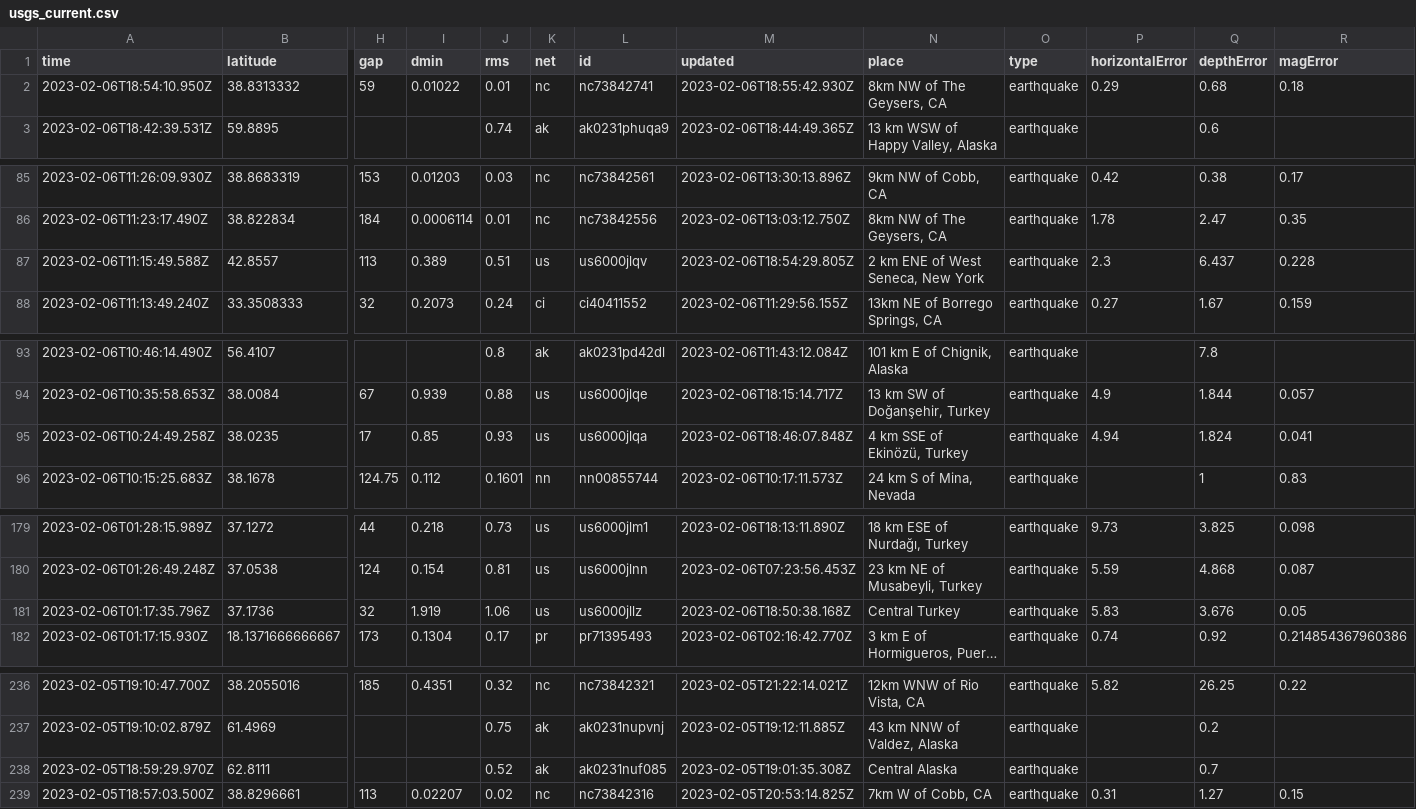
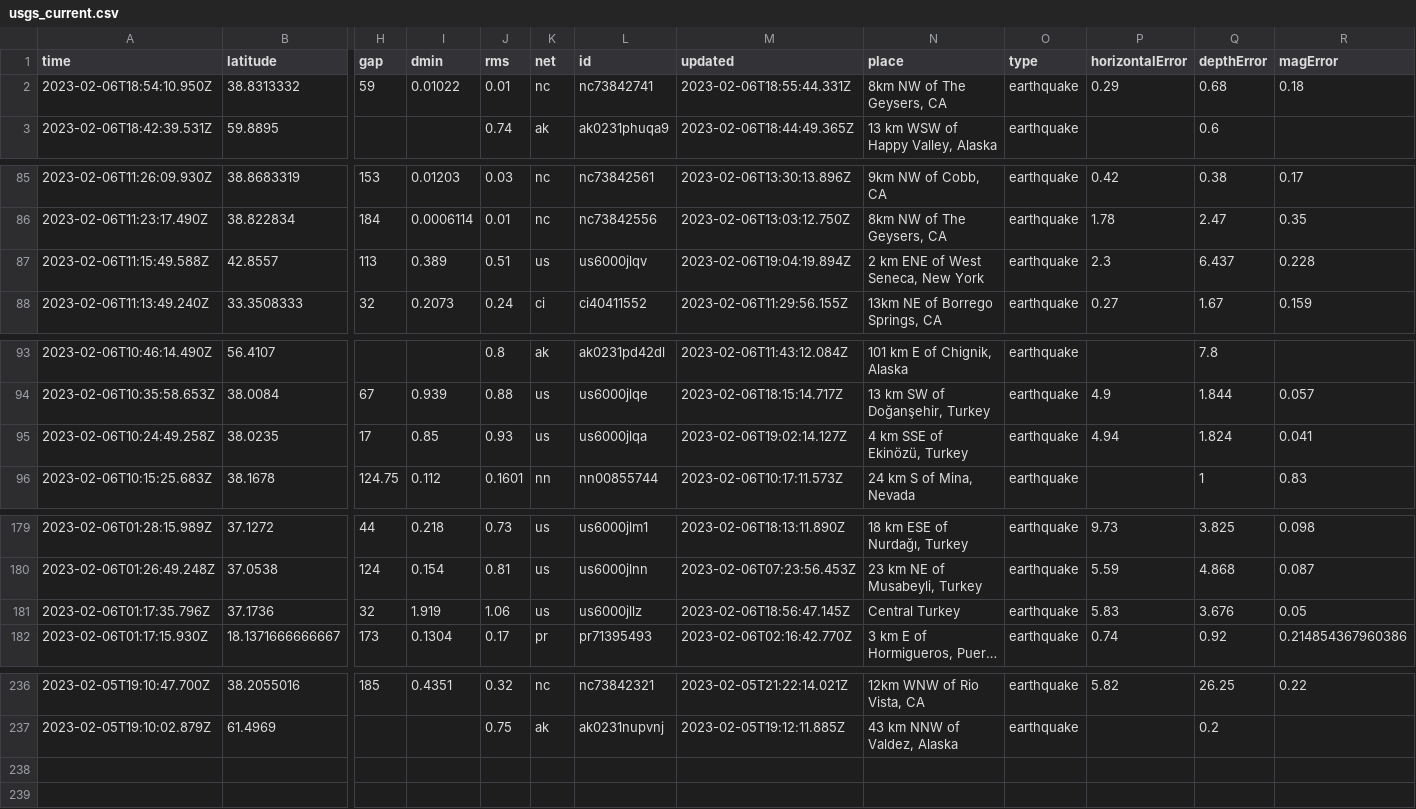
Before and after one commit to mattrehbein/nicar22-github-actions, a CSV file: usgs_current.csv, drawn as a sheet; only a part is shown, gaps mark what is left out; long unchanged cells end in …; rows hold the shown columns only; the diff names each change by its address in the sheet, - before the commit and + after, or states it on an @@ line.

```diff
--- a/usgs_current.csv
+++ b/usgs_current.csv
-M2 (updated): 2023-02-06T18:55:42.930Z
+M2 (updated): 2023-02-06T18:55:44.331Z
-M87 (updated): 2023-02-06T18:54:29.805Z
+M87 (updated): 2023-02-06T19:04:19.894Z
-M95 (updated): 2023-02-06T18:46:07.848Z
+M95 (updated): 2023-02-06T19:02:14.127Z
-M181 (updated): 2023-02-06T18:50:38.168Z
+M181 (updated): 2023-02-06T18:56:47.145Z
-row 238: 2023-02-05T18:59:29.970Z | 62.8111 |  |  | 0.52 | ak | ak0231nuf085 | 2023-02-05T19:01:35.308Z | Central Alaska | earthquake |  | 0.7
-row 239: 2023-02-05T18:57:03.500Z | 38.8296661 | 113 | 0.02207 | 0.02 | nc | nc73842316 | 2023-02-05T20:53:14.825Z | 7km W of Cobb, CA | earthquake | 0.31 | 1.27 | 0.15
```
